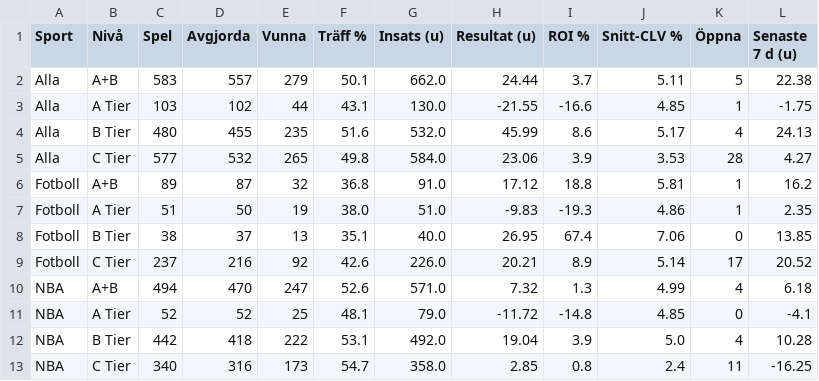
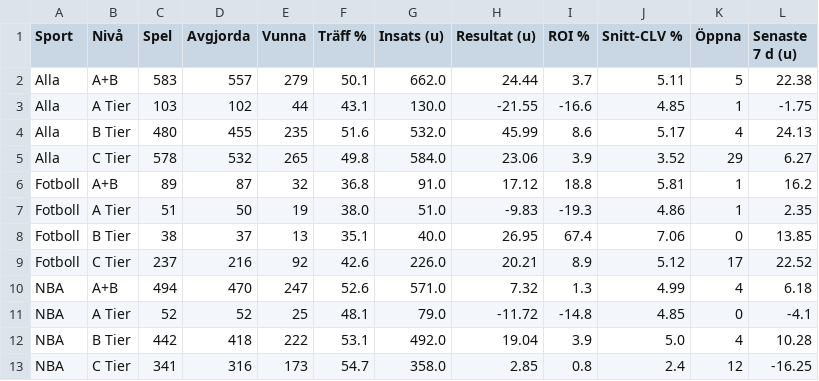
Before and after one commit to FatFockFrank888/propsbot, a CSV file: site/csv/tier_nyckeltal.csv, drawn as a sheet.

```diff
--- a/site/csv/tier_nyckeltal.csv
+++ b/site/csv/tier_nyckeltal.csv
@@ -4,3 +4,3 @@ Alla,A Tier,103,102,44,43.1,130.0,-21.55,-16.6,4.85,1,-1.75
 Alla,B Tier,480,455,235,51.6,532.0,45.99,8.6,5.17,4,24.13
-Alla,C Tier,577,532,265,49.8,584.0,23.06,3.9,3.53,28,4.27
+Alla,C Tier,578,532,265,49.8,584.0,23.06,3.9,3.52,29,6.27
 Fotboll,A+B,89,87,32,36.8,91.0,17.12,18.8,5.81,1,16.2
@@ -8,3 +8,3 @@ Fotboll,A Tier,51,50,19,38.0,51.0,-9.83,-19.3,4.86,1,2.35
 Fotboll,B Tier,38,37,13,35.1,40.0,26.95,67.4,7.06,0,13.85
-Fotboll,C Tier,237,216,92,42.6,226.0,20.21,8.9,5.14,17,20.52
+Fotboll,C Tier,237,216,92,42.6,226.0,20.21,8.9,5.12,17,22.52
 NBA,A+B,494,470,247,52.6,571.0,7.32,1.3,4.99,4,6.18
@@ -12,2 +12,2 @@ NBA,A Tier,52,52,25,48.1,79.0,-11.72,-14.8,4.85,0,-4.1
 NBA,B Tier,442,418,222,53.1,492.0,19.04,3.9,5.0,4,10.28
-NBA,C Tier,340,316,173,54.7,358.0,2.85,0.8,2.4,11,-16.25
+NBA,C Tier,341,316,173,54.7,358.0,2.85,0.8,2.4,12,-16.25
```
Also changed, not shown: site/csv/fotboll.csv, site/csv/nba.csv, 32 other files.
